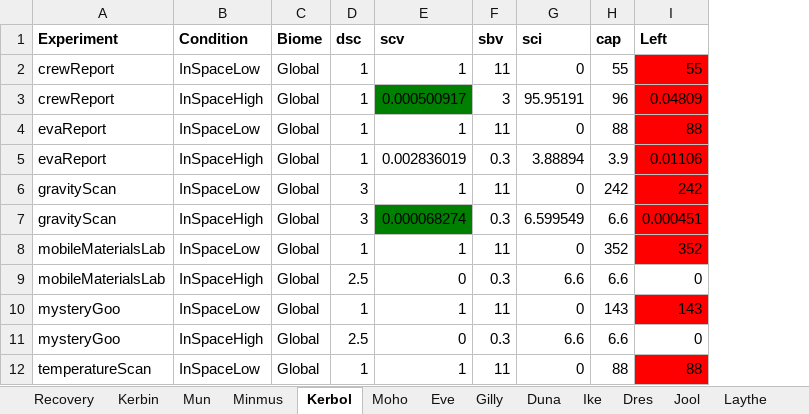
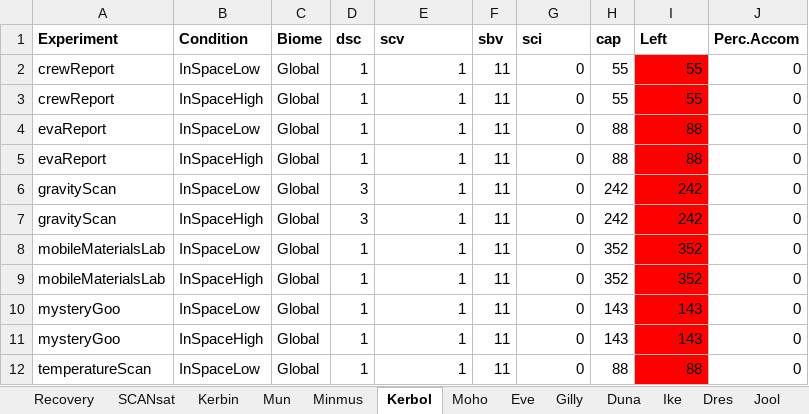
Before and after one commit to Amorymeltzer/ksp, an Excel workbook: scienceToDo.xlsx, sheet Kerbol, drawn as a sheet; values as stored, in another font and other column widths than the file's, no borders; the diff names each change by its address in the sheet, - before the commit and + after, or states it on an @@ line.

```diff
--- a/scienceToDo.xlsx (sheet Kerbol)
+++ b/scienceToDo.xlsx (sheet Kerbol)
+sheet tab: SCANsat
+column J (Perc.Accom), rows 2-12: all 0
-E3 (scv): 0.000500917
+E3 (scv): 1
-E3 fill: #008000
+E3 fill: none
-F3 (sbv): 3
+F3 (sbv): 11
-G3 (sci): 95.95191
+G3 (sci): 0
-H3 (cap): 96
+H3 (cap): 55
-I3 (Left): 0.04809
+I3 (Left): 55
-E5 (scv): 0.002836019
+E5 (scv): 1
-F5 (sbv): 0.3
+F5 (sbv): 11
-G5 (sci): 3.88894
+G5 (sci): 0
-H5 (cap): 3.9
+H5 (cap): 88
-I5 (Left): 0.01106
+I5 (Left): 88
-E7 (scv): 0.000068274
+E7 (scv): 1
-E7 fill: #008000
+E7 fill: none
-F7 (sbv): 0.3
+F7 (sbv): 11
-G7 (sci): 6.599549
+G7 (sci): 0
-H7 (cap): 6.6
+H7 (cap): 242
-I7 (Left): 0.000451
+I7 (Left): 242
-D9 (dsc): 2.5
+D9 (dsc): 1
-E9 (scv): 0
+E9 (scv): 1
-F9 (sbv): 0.3
+F9 (sbv): 11
-G9 (sci): 6.6
+G9 (sci): 0
-H9 (cap): 6.6
+H9 (cap): 352
-I9 (Left): 0
+I9 (Left): 352
-I9 fill: none
+I9 fill: #FF0000
-D11 (dsc): 2.5
+D11 (dsc): 1
-E11 (scv): 0
+E11 (scv): 1
-F11 (sbv): 0.3
+F11 (sbv): 11
-G11 (sci): 6.6
+G11 (sci): 0
-H11 (cap): 6.6
+H11 (cap): 143
-I11 (Left): 0
+I11 (Left): 143
-I11 fill: none
+I11 fill: #FF0000
```
Also changed, not shown: sheet Kerbin, sheet Mun, sheet Minmus, sheet Recovery, sheet Ike, sheet Dres, 11 more sheets, 3 other files.
